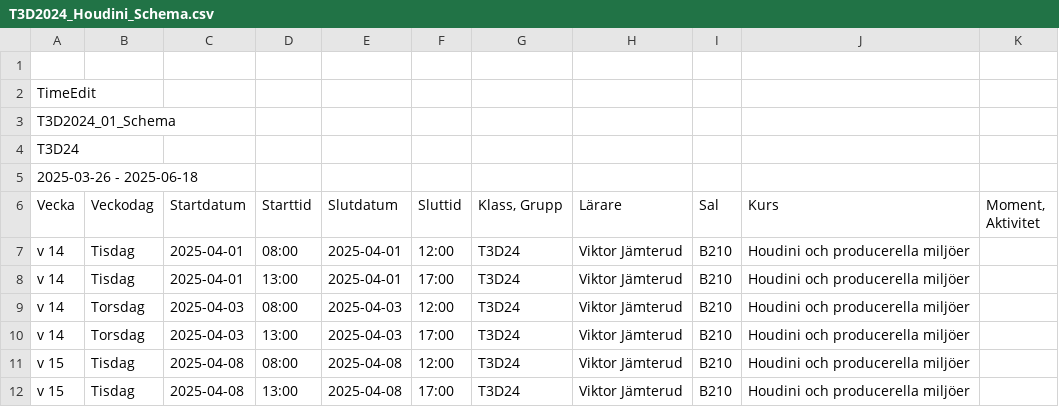
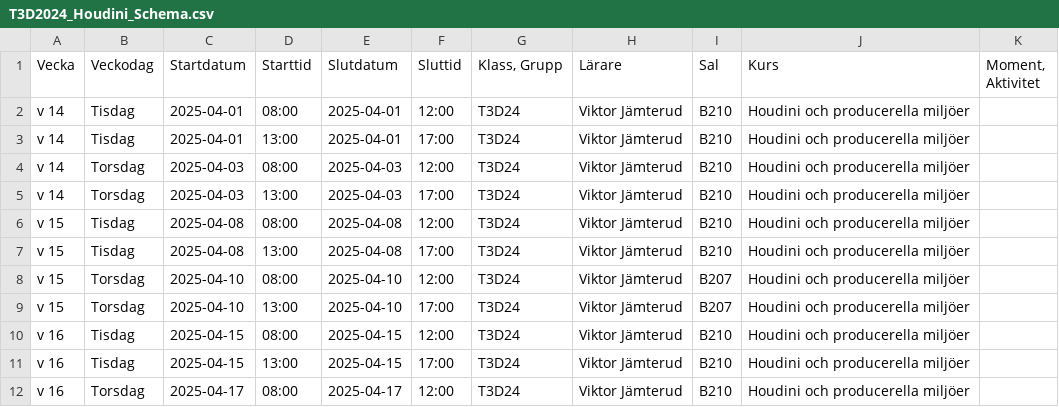
Before and after one commit to Studio-Konkret/Technical-Direction, a CSV file: Nackademin/T3D2024_Houdini_Schema.csv, drawn as a sheet; only a part is shown; the shorter side is filled out with more unchanged rows; the diff names each change by its address in the sheet, - before the commit and + after, or states it on an @@ line.

Commit message:
Update T3D2024_Houdini_Schema.csv

```diff
--- a/Nackademin/T3D2024_Houdini_Schema.csv
+++ b/Nackademin/T3D2024_Houdini_Schema.csv
-row 1: (empty)
-row 2: TimeEdit
-row 3: T3D2024_01_Schema
-row 4: T3D24
-row 5: 2025-03-26 - 2025-06-18
```
